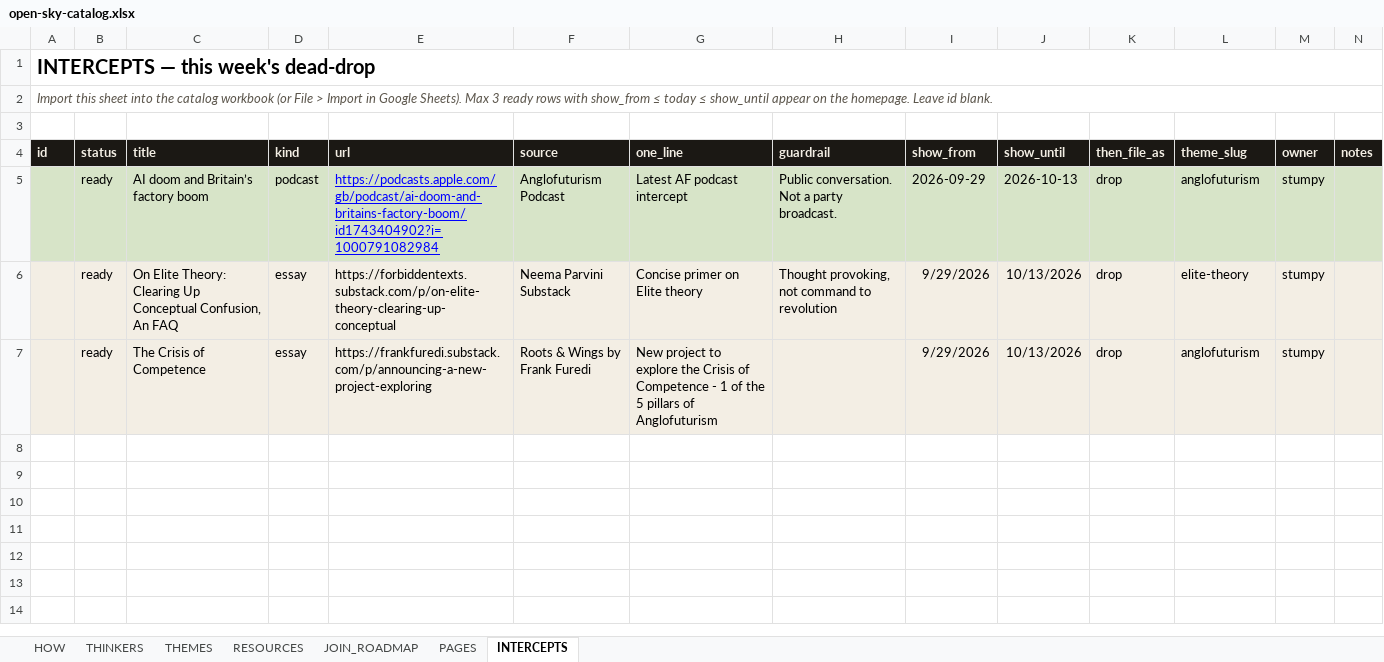
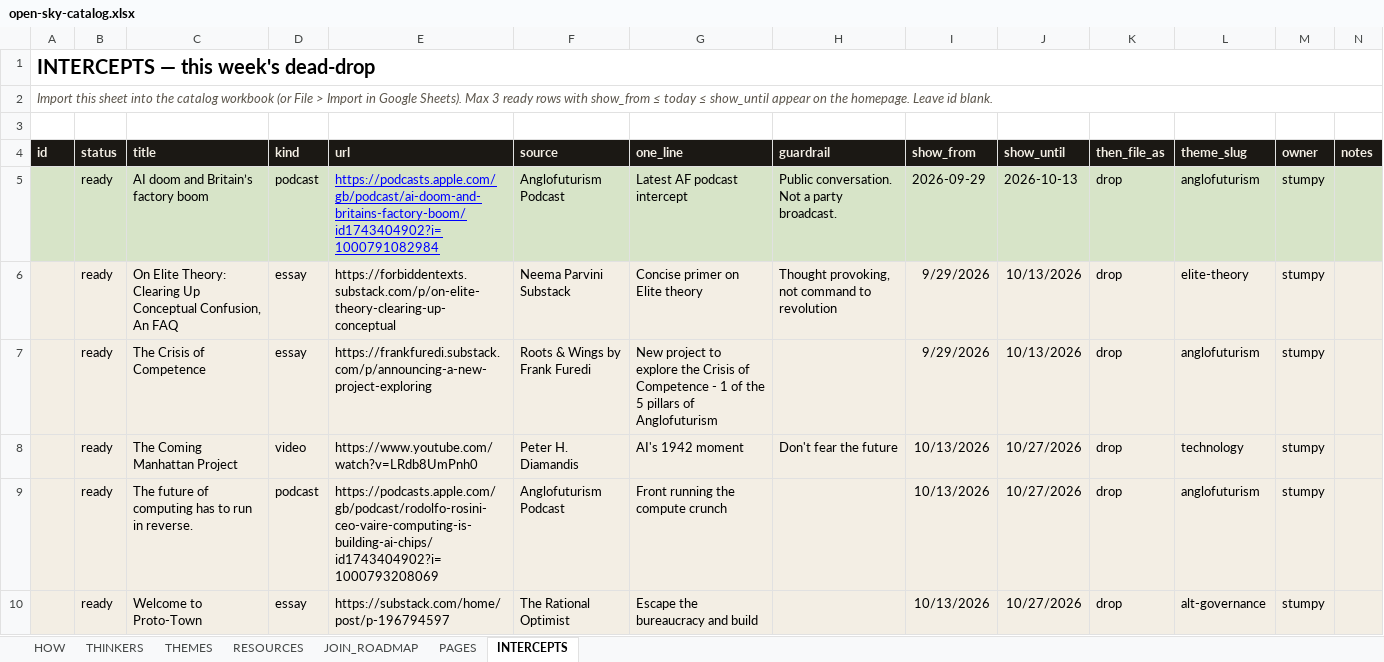
Before and after one commit to stumpyuk1/open-sky, an Excel workbook: content/open-sky-catalog.xlsx, sheet INTERCEPTS, drawn as a sheet; values as stored, in another font and other column widths than the file's, no borders; the diff names each change by its address in the sheet, - before the commit and + after, or states it on an @@ line.

Commit message:
Roll intercepts to 13–27 Oct window

```diff
--- a/content/open-sky-catalog.xlsx (sheet INTERCEPTS)
+++ b/content/open-sky-catalog.xlsx (sheet INTERCEPTS)
+row 8:  | ready | The Coming Manhattan Project | video | https://www.youtube.com/watch?v=LRdb8UmPnh0 | Peter H. Diamandis | AI's 1942 moment | Don't fear the future | 10/13/2026 | 10/27/2026 | drop | technology | stumpy
+row 9:  | ready | The future of computing has to run in reverse. | podcast | https://podcasts.apple.com/gb/podcast/rodolfo-rosini-ceo-vaire-computing-is-building-ai-chips/id1743404902?i=1000793208069 | Anglofuturism Podcast | Front running the compute crunch |  | 10/13/2026 | 10/27/2026 | drop | anglofuturism | stumpy
+row 10:  | ready | Welcome to Proto-Town | essay | https://substack.com/home/post/p-196794597 | The Rational Optimist | Escape the bureaucracy and build |  | 10/13/2026 | 10/27/2026 | drop | alt-governance | stumpy
```
Also changed, not shown: 3 other files.
